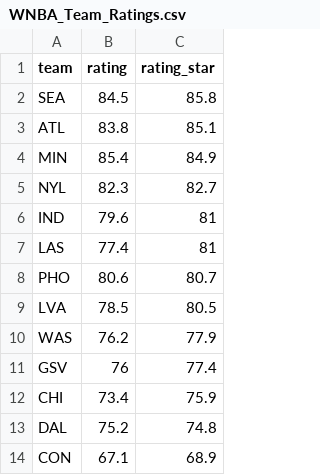
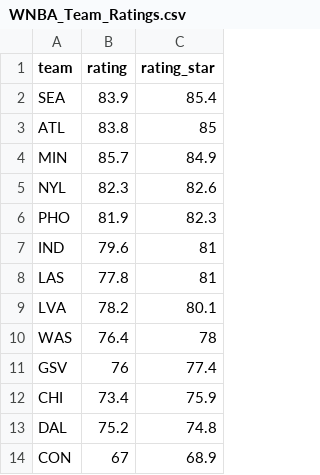
Before and after one commit to joshmartinecon/wnba-ratings, a CSV file: WNBA_Team_Ratings.csv, drawn as a sheet.

```diff
--- a/WNBA_Team_Ratings.csv
+++ b/WNBA_Team_Ratings.csv
@@ -1,11 +1,11 @@
 "team","rating","rating_star"
-"SEA",84.5,85.8
-"ATL",83.8,85.1
-"MIN",85.4,84.9
-"NYL",82.3,82.7
+"SEA",83.9,85.4
+"ATL",83.8,85
+"MIN",85.7,84.9
+"NYL",82.3,82.6
+"PHO",81.9,82.3
 "IND",79.6,81
-"LAS",77.4,81
-"PHO",80.6,80.7
-"LVA",78.5,80.5
-"WAS",76.2,77.9
+"LAS",77.8,81
+"LVA",78.2,80.1
+"WAS",76.4,78
 "GSV",76,77.4
@@ -13,2 +13,2 @@
 "DAL",75.2,74.8
-"CON",67.1,68.9
+"CON",67,68.9
```
Also changed, not shown: WNBA_Ratings_and_Rotations.csv, 1 other file.
